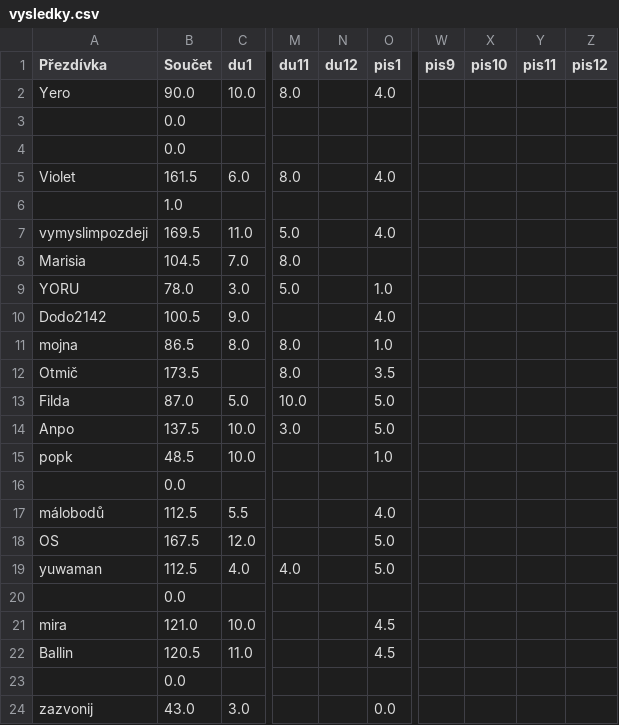
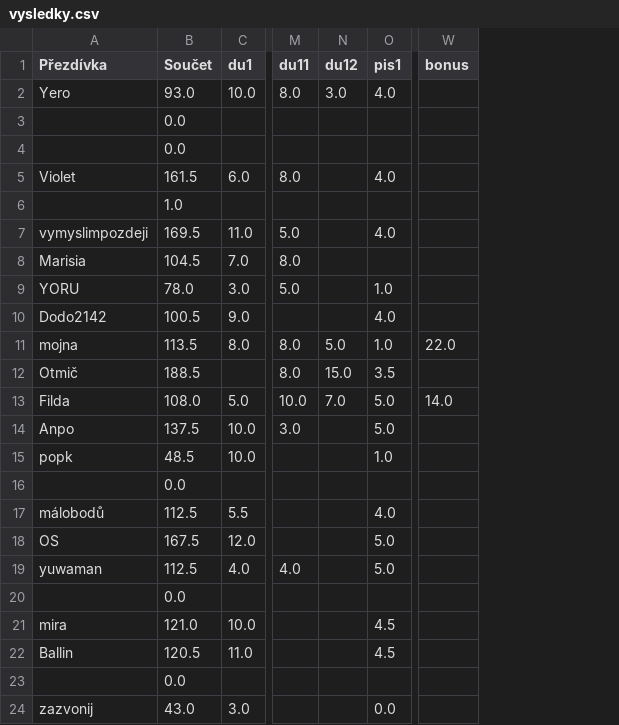
Before and after one commit to Thrayld/NDMI002, a CSV file: vysledky.csv, drawn as a sheet; only a part is shown, gaps mark what is left out; removed rows and columns are numbered as before the commit, all else as after; the diff names each change by its address in the sheet, - before the commit and + after, or states it on an @@ line.

Commit message:
Opravene ukoly a bonusy

```diff
--- a/vysledky.csv
+++ b/vysledky.csv
-column W (pis9), empty
-column X (pis10), empty
-column Y (pis11), empty
-column Z (pis12), empty
+column W (bonus), rows 11-13: 22.0 |  | 14.0
-B2 (Součet): 90.0
+B2 (Součet): 93.0
-N2 (du12): (empty)
+N2 (du12): 3.0
-B11 (Součet): 86.5
+B11 (Součet): 113.5
-N11 (du12): (empty)
+N11 (du12): 5.0
-B12 (Součet): 173.5
+B12 (Součet): 188.5
-N12 (du12): (empty)
+N12 (du12): 15.0
-B13 (Součet): 87.0
+B13 (Součet): 108.0
-N13 (du12): (empty)
+N13 (du12): 7.0
```
